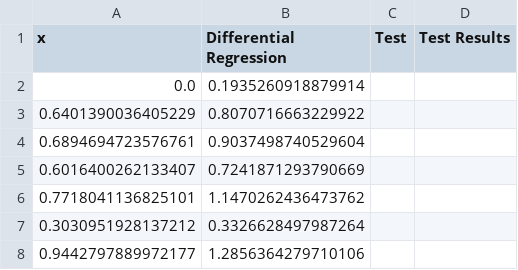
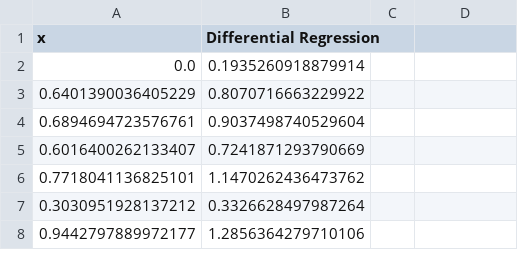
Before and after one commit to Jordanmatutel/diff, a CSV file: data.csv, drawn as a sheet; only a part is shown.

Commit message:
Update data.csv

```diff
--- a/data.csv
+++ b/data.csv
@@ -1,2 +1,2 @@
-x,Differential Regression,Test,Test Results
+x,Differential Regression
 0.0,0.1935260918879914,,
```
